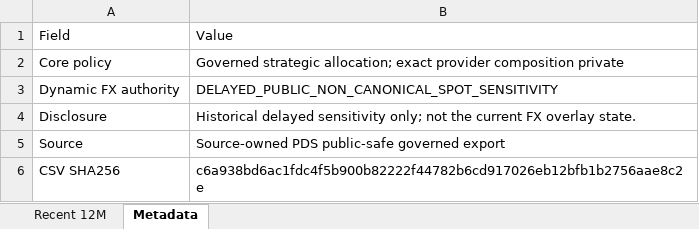
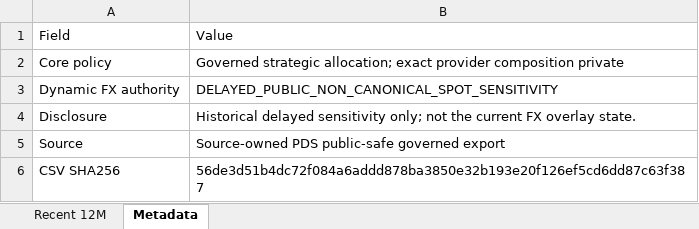
Before and after one commit to slackquant80/slackquant-research, an Excel workbook: public/data/systems/pds/public_recent_12m_returns.xlsx, sheet Metadata, drawn as a sheet; values as stored, in another font and other column widths than the file's, no borders; the diff names each change by its address in the sheet, - before the commit and + after, or states it on an @@ line.

```diff
--- a/public/data/systems/pds/public_recent_12m_returns.xlsx (sheet Metadata)
+++ b/public/data/systems/pds/public_recent_12m_returns.xlsx (sheet Metadata)
-B6: c6a938bd6ac1fdc4f5b900b82222f44782b6cd917026eb12bfb1b2756aae8c2e
+B6: 56de3d51b4dc72f084a6addd878ba3850e32b193e20f126ef5cd6dd87c63f387
```
Also changed, not shown: public/assets/systems/pds/PDS_Portfolio_History_Current_Definition.xlsx, 16 other files.
